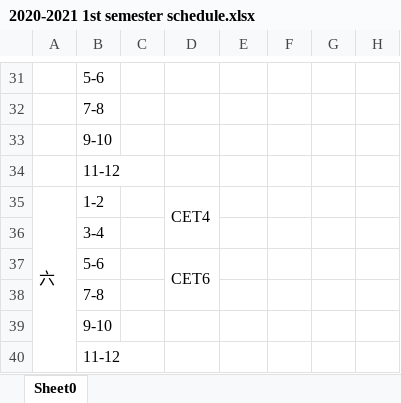
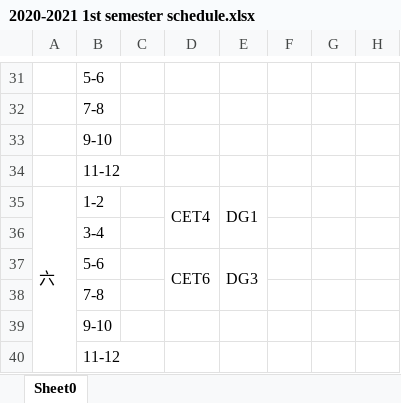
Before and after one commit to lrtcwd/MySchedule, an Excel workbook: 2020-2021 1st semester schedule.xlsx, sheet Sheet0, drawn as a sheet; only a part is shown, gaps mark what is left out; values as stored, in another font and other column widths than the file's, no cell formats; the diff covers the shown part only; the diff names each change by its address in the sheet, - before the commit and + after, or states it on an @@ line.

Commit message:
Modified my schedule.

```diff
--- a/2020-2021 1st semester schedule.xlsx (sheet Sheet0)
+++ b/2020-2021 1st semester schedule.xlsx (sheet Sheet0)
-E35: (empty)
+E35: DG1
+E35:E36 merged
-E37: (empty)
+E37: DG3
+E37:E38 merged
```
Also changed, not shown: 11 edited cells and merged cells elsewhere in this sheet, cell formats.
